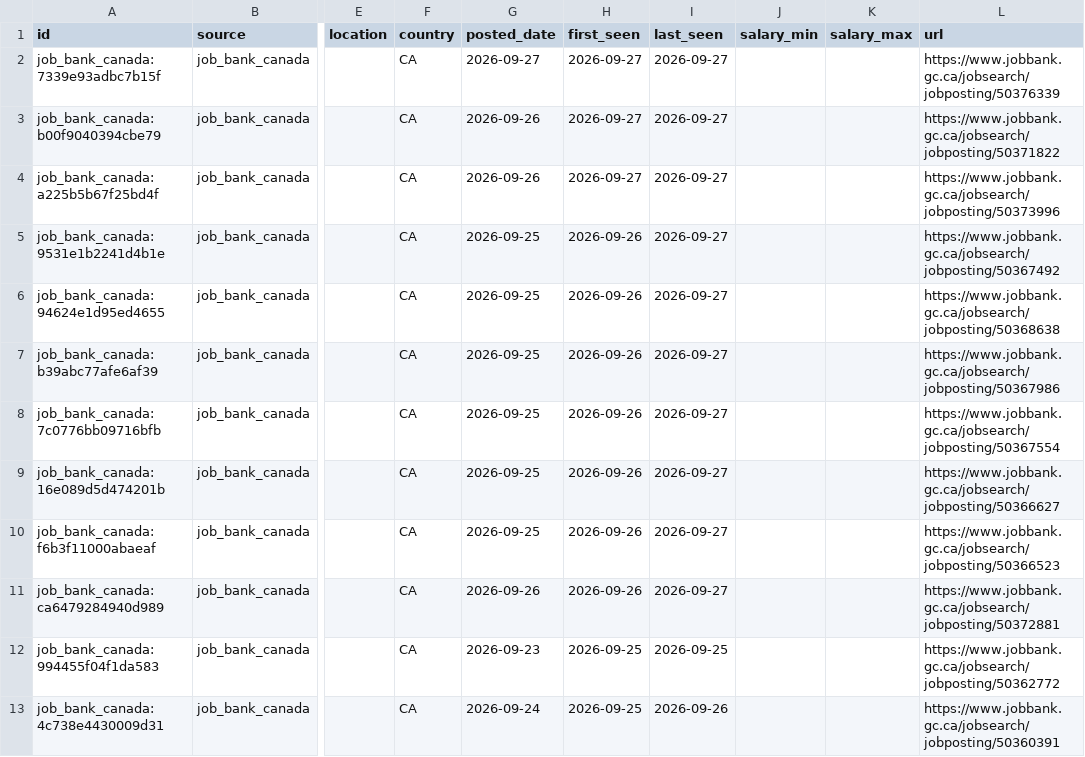
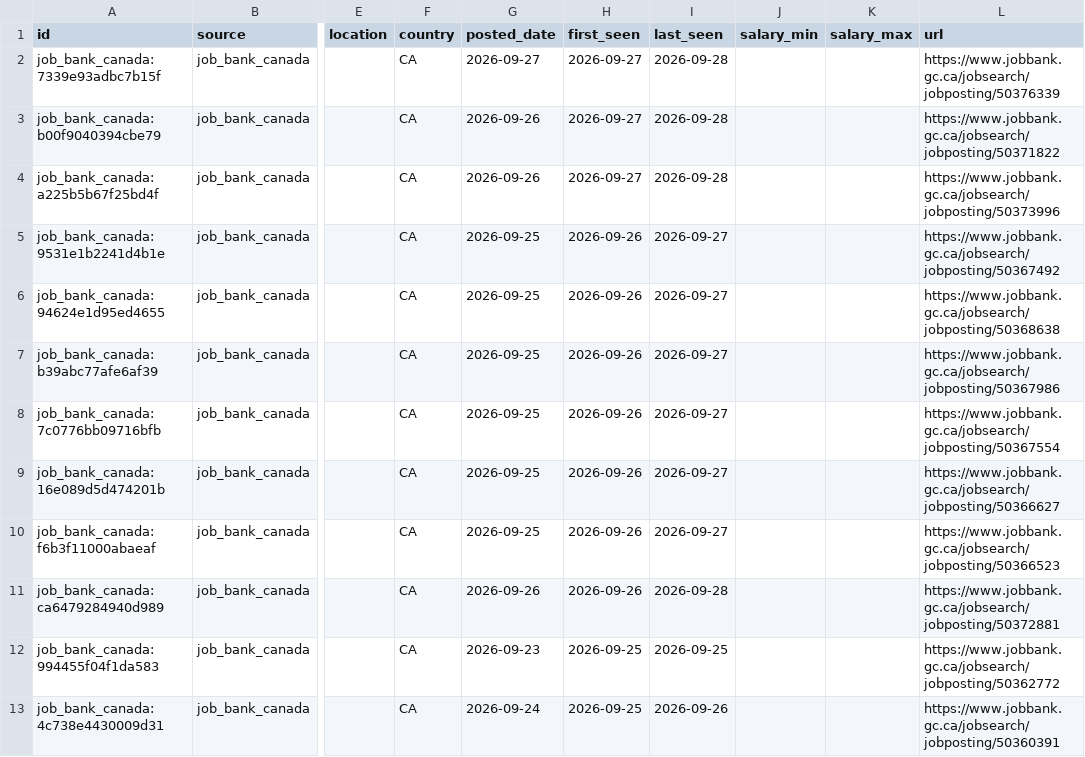
Before and after one commit to kprana976/Claude-resume, a CSV file: docs/listings.csv, drawn as a sheet; only a part is shown, gaps mark what is left out; the diff names each change by its address in the sheet, - before the commit and + after, or states it on an @@ line.

```diff
--- a/docs/listings.csv
+++ b/docs/listings.csv
-I2:I4 (last_seen): 2026-09-27
+I2:I4 (last_seen): 2026-09-28
-I11 (last_seen): 2026-09-27
+I11 (last_seen): 2026-09-28
```
Also changed, not shown: 1 other file.
